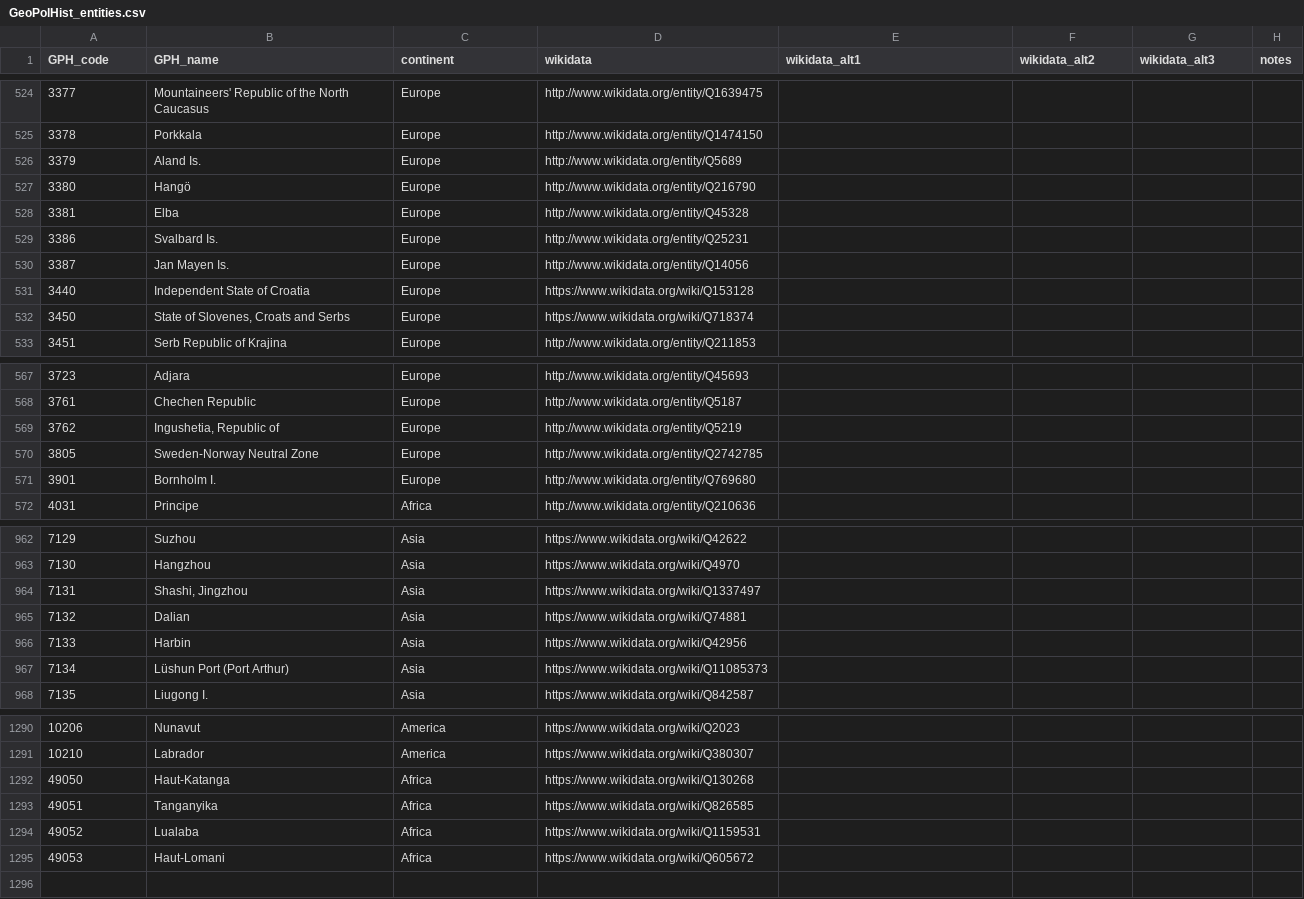
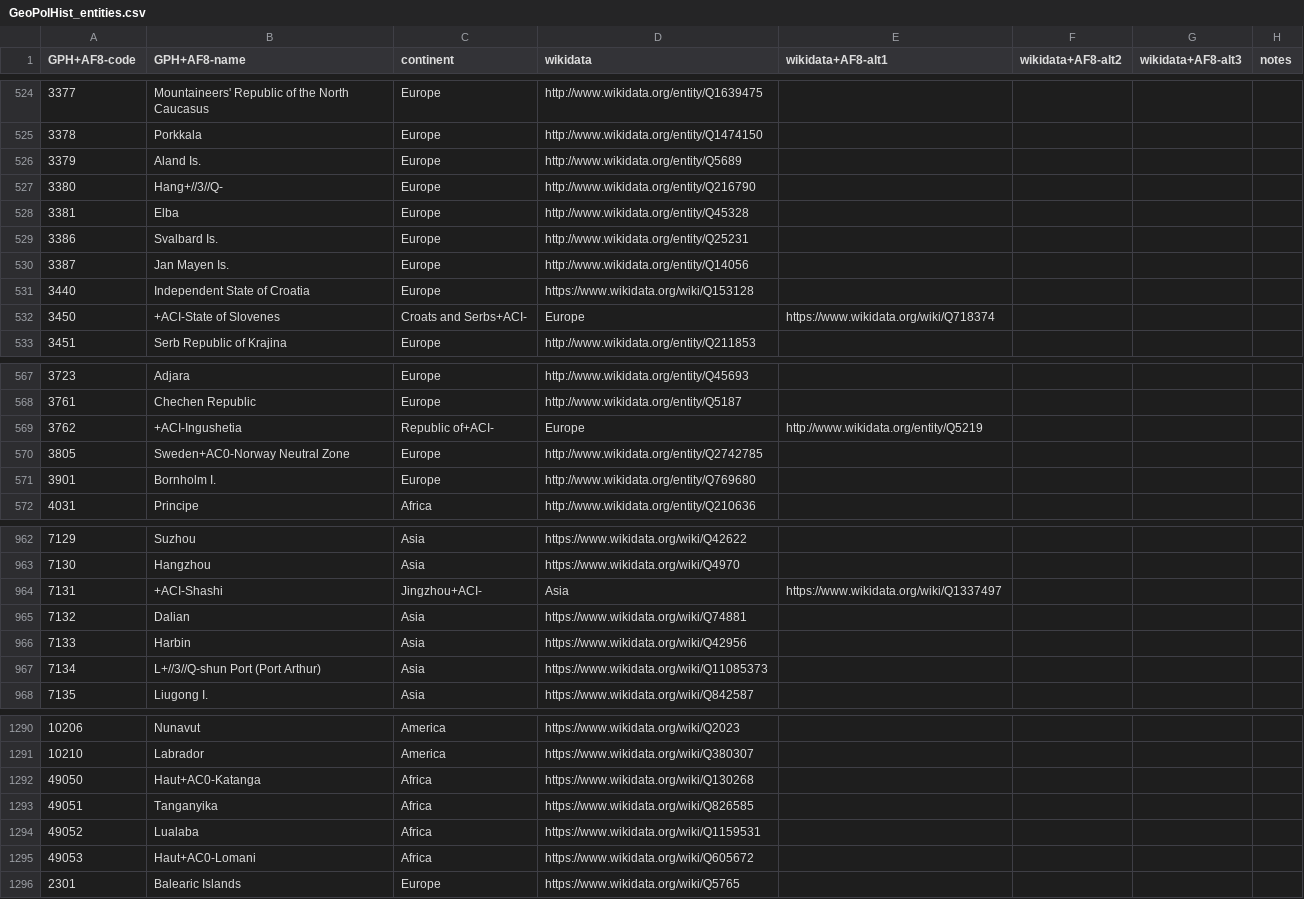
Before and after one commit to medialab/GeoPolHist, a CSV file: data/GeoPolHist_entities.csv, drawn as a sheet; only a part is shown, gaps mark what is left out; the diff covers the shown part only.

```diff
--- a/data/GeoPolHist_entities.csv
+++ b/data/GeoPolHist_entities.csv
@@ -1 +1 @@
-GPH_code,GPH_name,continent,wikidata,wikidata_alt1,wikidata_alt2,wikidata_alt3,notes
+GPH+AF8-code,GPH+AF8-name,continent,wikidata,wikidata+AF8-alt1,wikidata+AF8-alt2,wikidata+AF8-alt3,notes
@@ -526,3 +526,3 @@ GPH_code,GPH_name,continent,wikidata,wikidata_alt1,wikidata_alt2,wikidata_alt3,n
 3379,Aland Is.,Europe,http://www.wikidata.org/entity/Q5689,,,,
-3380,Hangö,Europe,http://www.wikidata.org/entity/Q216790,,,,
+3380,Hang+//3//Q-,Europe,http://www.wikidata.org/entity/Q216790,,,,
 3381,Elba,Europe,http://www.wikidata.org/entity/Q45328,,,,
@@ -531,3 +531,3 @@ GPH_code,GPH_name,continent,wikidata,wikidata_alt1,wikidata_alt2,wikidata_alt3,n
 3440,Independent State of Croatia,Europe,https://www.wikidata.org/wiki/Q153128,,,,
-3450,"State of Slovenes, Croats and Serbs",Europe,https://www.wikidata.org/wiki/Q718374,,,,
+3450,+ACI-State of Slovenes, Croats and Serbs+ACI-,Europe,https://www.wikidata.org/wiki/Q718374,,,,
 3451,Serb Republic of Krajina,Europe,http://www.wikidata.org/entity/Q211853,,,,
@@ -568,4 +568,4 @@ GPH_code,GPH_name,continent,wikidata,wikidata_alt1,wikidata_alt2,wikidata_alt3,n
 3761,Chechen Republic,Europe,http://www.wikidata.org/entity/Q5187,,,,
-3762,"Ingushetia, Republic of",Europe,http://www.wikidata.org/entity/Q5219,,,,
-3805,Sweden-Norway Neutral Zone,Europe,http://www.wikidata.org/entity/Q2742785,,,,
+3762,+ACI-Ingushetia, Republic of+ACI-,Europe,http://www.wikidata.org/entity/Q5219,,,,
+3805,Sweden+AC0-Norway Neutral Zone,Europe,http://www.wikidata.org/entity/Q2742785,,,,
 3901,Bornholm I.,Europe,http://www.wikidata.org/entity/Q769680,,,,
@@ -963,6 +963,6 @@ GPH_code,GPH_name,continent,wikidata,wikidata_alt1,wikidata_alt2,wikidata_alt3,n
 7130,Hangzhou,Asia,https://www.wikidata.org/wiki/Q4970,,,,
-7131,"Shashi, Jingzhou",Asia,https://www.wikidata.org/wiki/Q1337497,,,,
+7131,+ACI-Shashi, Jingzhou+ACI-,Asia,https://www.wikidata.org/wiki/Q1337497,,,,
 7132,Dalian,Asia,https://www.wikidata.org/wiki/Q74881,,,,
 7133,Harbin,Asia,https://www.wikidata.org/wiki/Q42956,,,,
-7134,Lüshun Port (Port Arthur),Asia,https://www.wikidata.org/wiki/Q11085373,,,,
+7134,L+//3//Q-shun Port (Port Arthur),Asia,https://www.wikidata.org/wiki/Q11085373,,,,
 7135,Liugong I.,Asia,https://www.wikidata.org/wiki/Q842587,,,,
@@ -1291,5 +1291,6 @@ GPH_code,GPH_name,continent,wikidata,wikidata_alt1,wikidata_alt2,wikidata_alt3,n
 10210,Labrador,America,https://www.wikidata.org/wiki/Q380307,,,,
-49050,Haut-Katanga,Africa,https://www.wikidata.org/wiki/Q130268,,,,
+49050,Haut+AC0-Katanga,Africa,https://www.wikidata.org/wiki/Q130268,,,,
 49051,Tanganyika,Africa,https://www.wikidata.org/wiki/Q826585,,,,
 49052,Lualaba,Africa,https://www.wikidata.org/wiki/Q1159531,,,,
-49053,Haut-Lomani,Africa,https://www.wikidata.org/wiki/Q605672,,,,
+49053,Haut+AC0-Lomani,Africa,https://www.wikidata.org/wiki/Q605672,,,,
+2301,Balearic Islands,Europe,https://www.wikidata.org/wiki/Q5765,,,,
```
Also changed, not shown: 80 edited cells elsewhere in this file, data/GeoPolHist_entities_status_over_time.csv.
